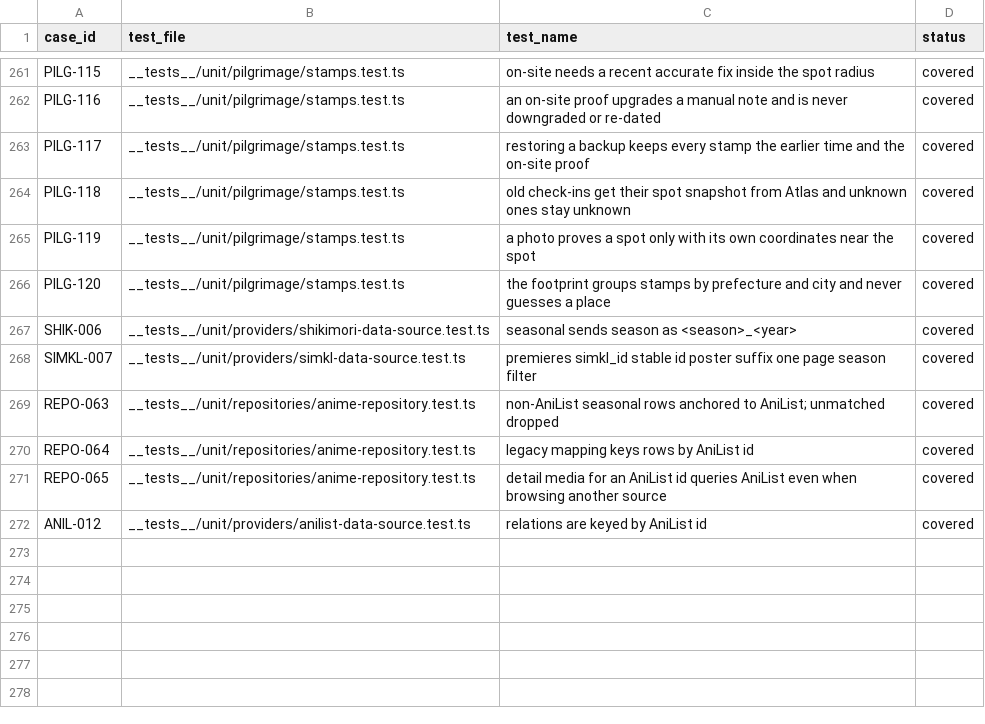
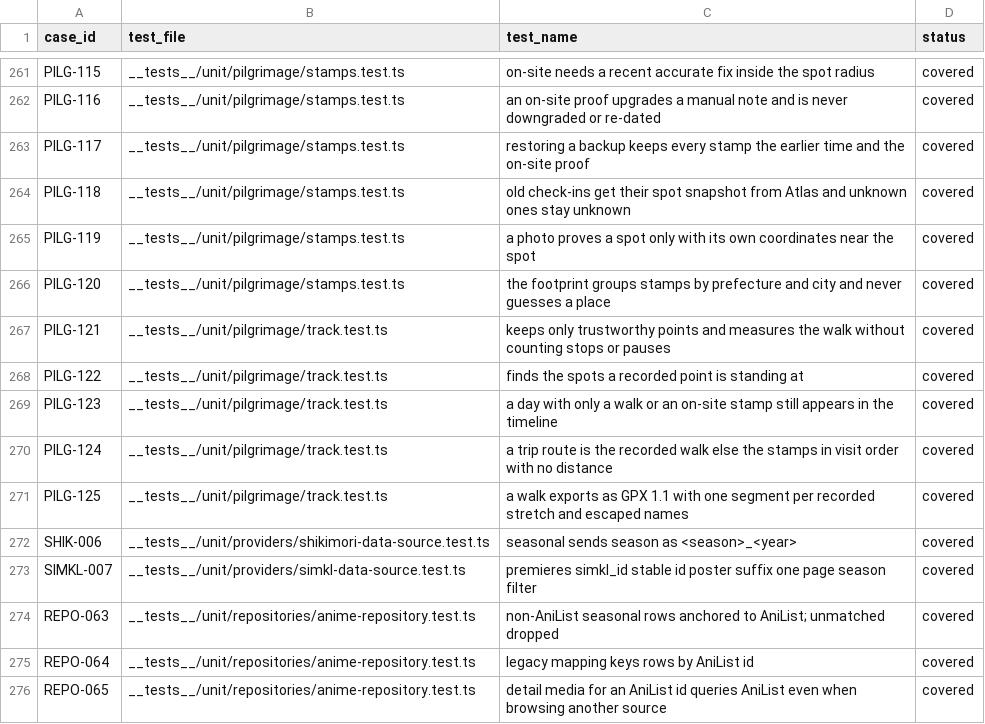
Before and after one commit to Aniseekr/aniseekr, a CSV file: docs/spec/test_traceability.csv, drawn as a sheet; only a part is shown, gaps mark what is left out; the shorter side is filled out with more unchanged rows.

```diff
--- a/docs/spec/test_traceability.csv
+++ b/docs/spec/test_traceability.csv
@@ -266,2 +266,7 @@ PILG-119,__tests__/unit/pilgrimage/stamps.test.ts,a photo proves a spot only wit
 PILG-120,__tests__/unit/pilgrimage/stamps.test.ts,the footprint groups stamps by prefecture and city and never guesses a place,covered
+PILG-121,__tests__/unit/pilgrimage/track.test.ts,keeps only trustworthy points and measures the walk without counting stops or pauses,covered
+PILG-122,__tests__/unit/pilgrimage/track.test.ts,finds the spots a recorded point is standing at,covered
+PILG-123,__tests__/unit/pilgrimage/track.test.ts,a day with only a walk or an on-site stamp still appears in the timeline,covered
+PILG-124,__tests__/unit/pilgrimage/track.test.ts,a trip route is the recorded walk else the stamps in visit order with no distance,covered
+PILG-125,__tests__/unit/pilgrimage/track.test.ts,a walk exports as GPX 1.1 with one segment per recorded stretch and escaped names,covered
 SHIK-006,__tests__/unit/providers/shikimori-data-source.test.ts,seasonal sends season as <season>_<year>,covered
```
Also changed, not shown: docs/spec/test_cases.csv, 26 other files.
